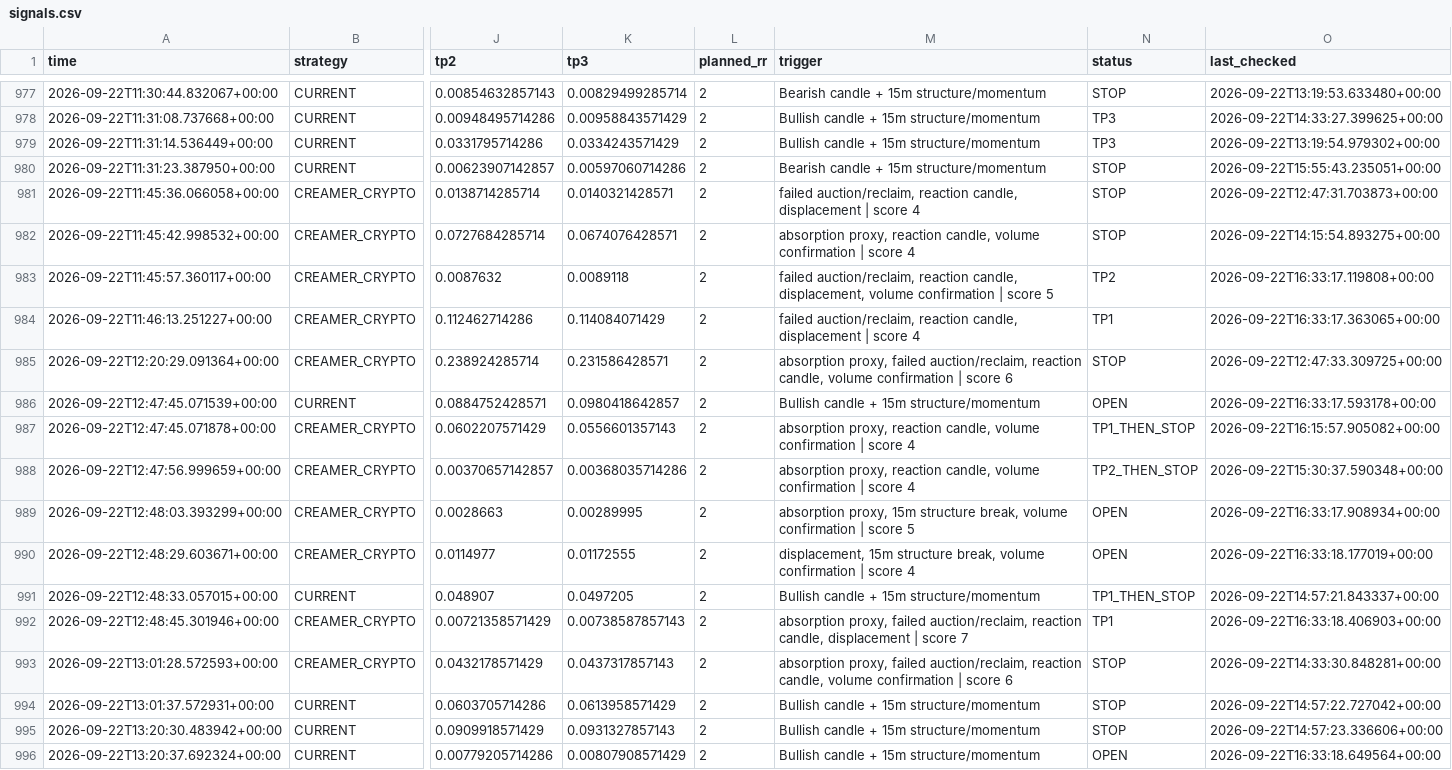
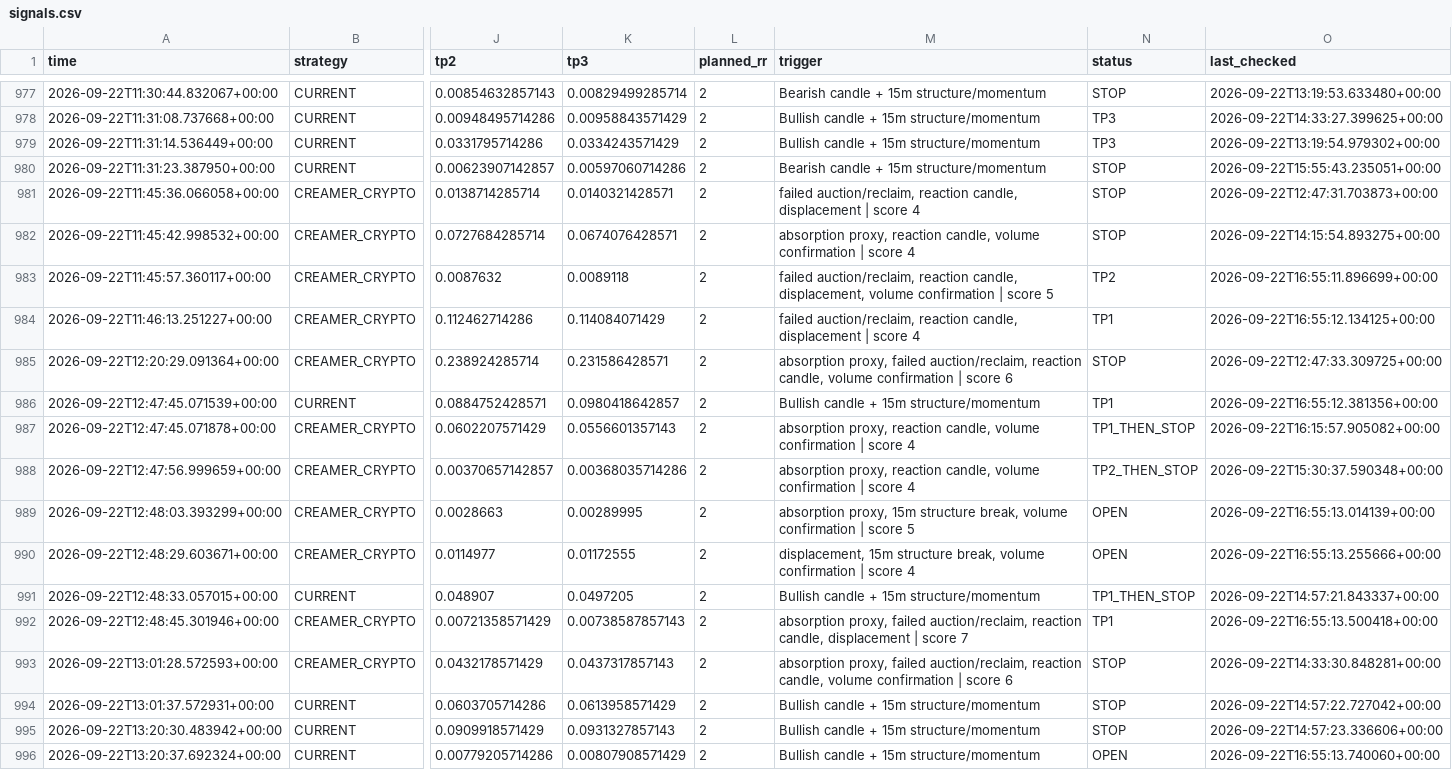
Before and after one commit to kdb9vj98fh-cmd/Crypto-scanner, a CSV file: signals.csv, drawn as a sheet; only a part is shown, gaps mark what is left out; the diff covers the shown part only; the diff names each change by its address in the sheet, - before the commit and + after, or states it on an @@ line.

```diff
--- a/signals.csv
+++ b/signals.csv
-O983 (last_checked): 2026-09-22T16:33:17.119808+00:00
+O983 (last_checked): 2026-09-22T16:55:11.896699+00:00
-O984 (last_checked): 2026-09-22T16:33:17.363065+00:00
+O984 (last_checked): 2026-09-22T16:55:12.134125+00:00
-N986 (status): OPEN
+N986 (status): TP1
-O986 (last_checked): 2026-09-22T16:33:17.593178+00:00
+O986 (last_checked): 2026-09-22T16:55:12.381356+00:00
-O989 (last_checked): 2026-09-22T16:33:17.908934+00:00
+O989 (last_checked): 2026-09-22T16:55:13.014139+00:00
-O990 (last_checked): 2026-09-22T16:33:18.177019+00:00
+O990 (last_checked): 2026-09-22T16:55:13.255666+00:00
-O992 (last_checked): 2026-09-22T16:33:18.406903+00:00
+O992 (last_checked): 2026-09-22T16:55:13.500418+00:00
-O996 (last_checked): 2026-09-22T16:33:18.649564+00:00
+O996 (last_checked): 2026-09-22T16:55:13.740060+00:00
```
Also changed, not shown: 2 added rows and 130 edited cells elsewhere in this file.
